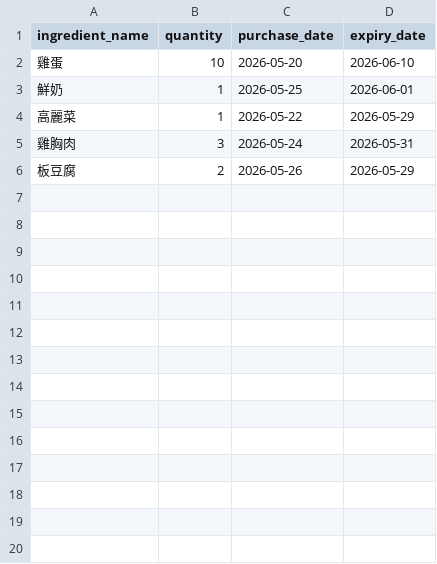
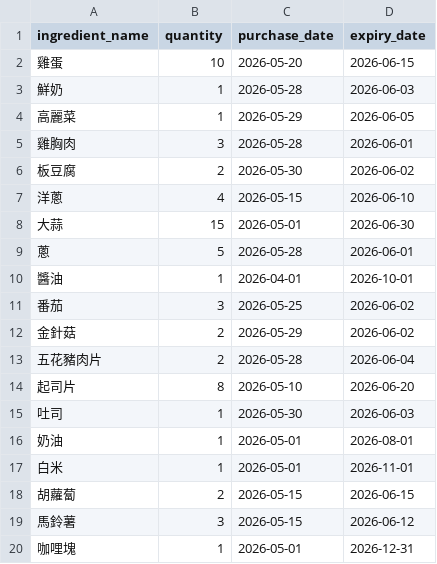
Before and after one commit to jason092634/PBC_Final, a CSV file: data/mock_ingredients.csv, drawn as a sheet; only a part is shown; the diff covers the shown part only.

```diff
--- a/data/mock_ingredients.csv
+++ b/data/mock_ingredients.csv
@@ -1,6 +1,20 @@
 ingredient_name,quantity,purchase_date,expiry_date
-雞蛋,10,2026-05-20,2026-06-10
-鮮奶,1,2026-05-25,2026-06-01
-高麗菜,1,2026-05-22,2026-05-29
-雞胸肉,3,2026-05-24,2026-05-31
-板豆腐,2,2026-05-26,2026-05-29
+雞蛋,10,2026-05-20,2026-06-15
+鮮奶,1,2026-05-28,2026-06-03
+高麗菜,1,2026-05-29,2026-06-05
+雞胸肉,3,2026-05-28,2026-06-01
+板豆腐,2,2026-05-30,2026-06-02
+洋蔥,4,2026-05-15,2026-06-10
+大蒜,15,2026-05-01,2026-06-30
+蔥,5,2026-05-28,2026-06-01
+醬油,1,2026-04-01,2026-10-01
+番茄,3,2026-05-25,2026-06-02
+金針菇,2,2026-05-29,2026-06-02
+五花豬肉片,2,2026-05-28,2026-06-04
+起司片,8,2026-05-10,2026-06-20
+吐司,1,2026-05-30,2026-06-03
+奶油,1,2026-05-01,2026-08-01
+白米,1,2026-05-01,2026-11-01
+胡蘿蔔,2,2026-05-15,2026-06-15
+馬鈴薯,3,2026-05-15,2026-06-12
+咖哩塊,1,2026-05-01,2026-12-31
```
Also changed, not shown: 11 added rows elsewhere in this file, data/mock_recipes.csv, 1 other file.
